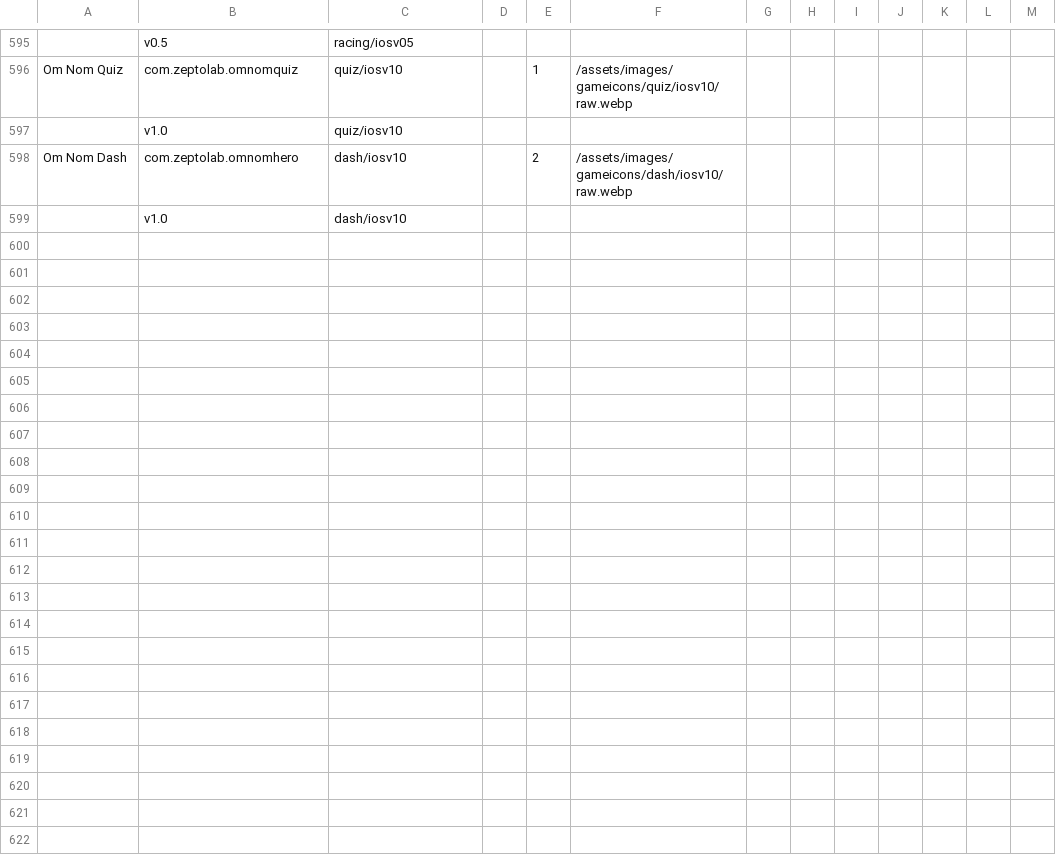
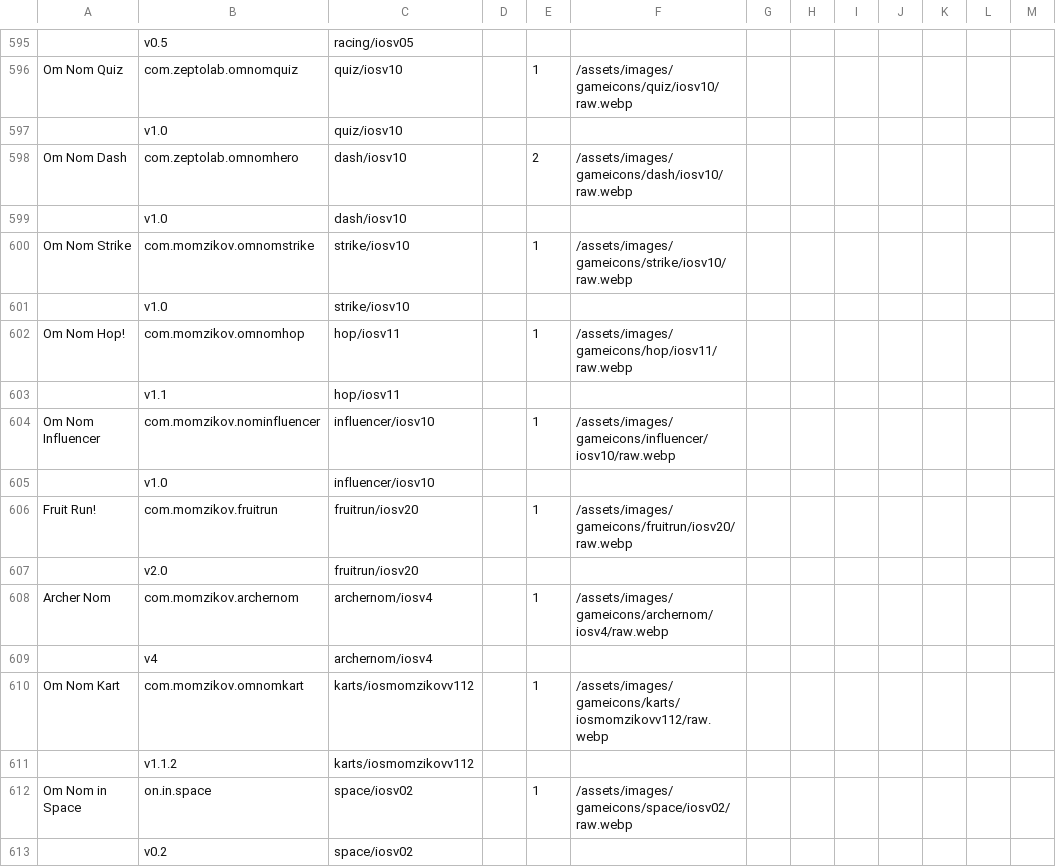
Before and after one commit to sogful/candies.monster, a CSV file: versions/ios.csv, drawn as a sheet; only a part is shown, gaps mark what is left out.

Commit message:
strike, hop, influencer, fruit run, archer nom, kart, om nom in space

```diff
--- a/versions/ios.csv
+++ b/versions/ios.csv
@@ -599 +599,15 @@ Om Nom Dash,com.zeptolab.omnomhero,dash/iosv10,,2,/assets/images/gameicons/dash/
 ,v1.0,dash/iosv10,
+Om Nom Strike,com.momzikov.omnomstrike,strike/iosv10,,1,/assets/images/gameicons/strike/iosv10/raw.webp
+,v1.0,strike/iosv10,
+Om Nom Hop!,com.momzikov.omnomhop,hop/iosv11,,1,/assets/images/gameicons/hop/iosv11/raw.webp
+,v1.1,hop/iosv11,
+Om Nom Influencer,com.momzikov.nominfluencer,influencer/iosv10,,1,/assets/images/gameicons/influencer/iosv10/raw.webp
+,v1.0,influencer/iosv10,
+Fruit Run!,com.momzikov.fruitrun,fruitrun/iosv20,,1,/assets/images/gameicons/fruitrun/iosv20/raw.webp
+,v2.0,fruitrun/iosv20,
+Archer Nom,com.momzikov.archernom,archernom/iosv4,,1,/assets/images/gameicons/archernom/iosv4/raw.webp
+,v4,archernom/iosv4,
+Om Nom Kart,com.momzikov.omnomkart,karts/iosmomzikovv112,,1,/assets/images/gameicons/karts/iosmomzikovv112/raw.webp
+,v1.1.2,karts/iosmomzikovv112,
+Om Nom in Space,on.in.space,space/iosv02,,1,/assets/images/gameicons/space/iosv02/raw.webp
+,v0.2,space/iosv02,
```
Also changed, not shown: 22 other files.
